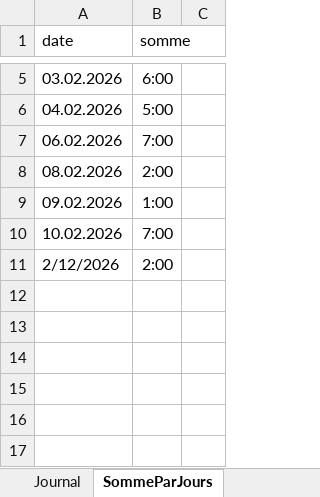
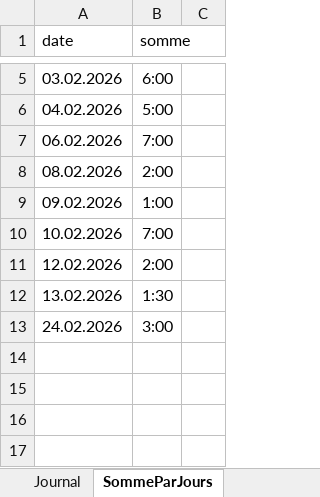
Before and after one commit to Hoferlukaslh/ScholarLog, an Excel workbook: Documentation/HoferL-JournalPlanif-M5.xlsx, sheet SommeParJours, drawn as a sheet; only a part is shown, gaps mark what is left out; values as stored, in another font and other column widths than the file's, no borders; charts and pictures not drawn; the diff names each change by its address in the sheet, - before the commit and + after, or states it on an @@ line.

```diff
--- a/Documentation/HoferL-JournalPlanif-M5.xlsx (sheet SommeParJours)
+++ b/Documentation/HoferL-JournalPlanif-M5.xlsx (sheet SommeParJours)
-A11 (date): 2/12/2026
+A11 (date): 12.02.2026
-row 12: (empty)
+row 12: 13.02.2026 | 1:30
-row 13: (empty)
+row 13: 24.02.2026 | 3:00
```
Also changed, not shown: sheet Journal, sheet Plannification, charts or pictures, 1 other file.
